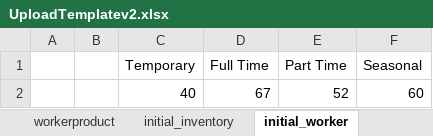
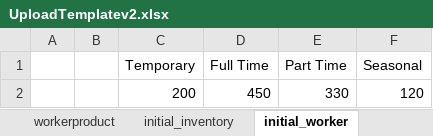
Before and after one commit to YanZuJ/LPGenie, an Excel workbook: public/uploads/UploadTemplatev2.xlsx, sheet initial_worker, drawn as a sheet; values as stored, in another font and other column widths than the file's, no borders; removed rows and columns are numbered as before the commit, all else as after; the diff names each change by its address in the sheet, - before the commit and + after, or states it on an @@ line.

```diff
--- a/public/uploads/UploadTemplatev2.xlsx (sheet initial_worker)
+++ b/public/uploads/UploadTemplatev2.xlsx (sheet initial_worker)
-row 2:  |  | 40 | 67 | 52 | 60
+row 2:  |  | 200 | 450 | 330 | 120
```
Also changed, not shown: sheet sample_demand, 4 other files.
